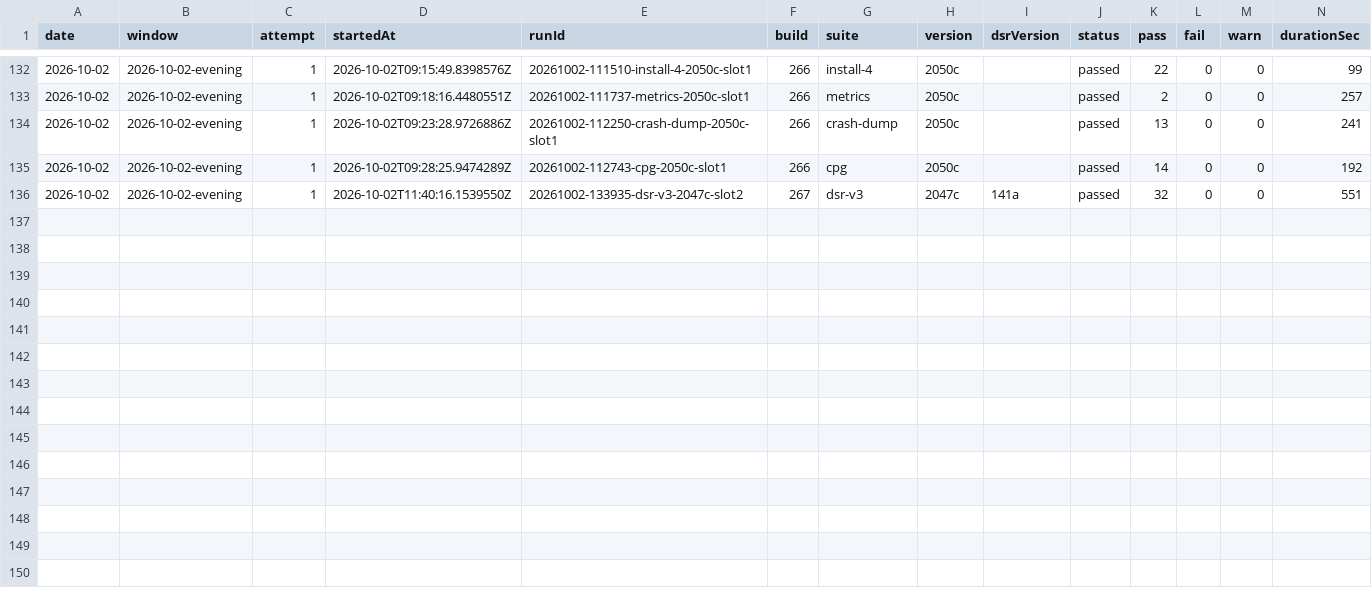
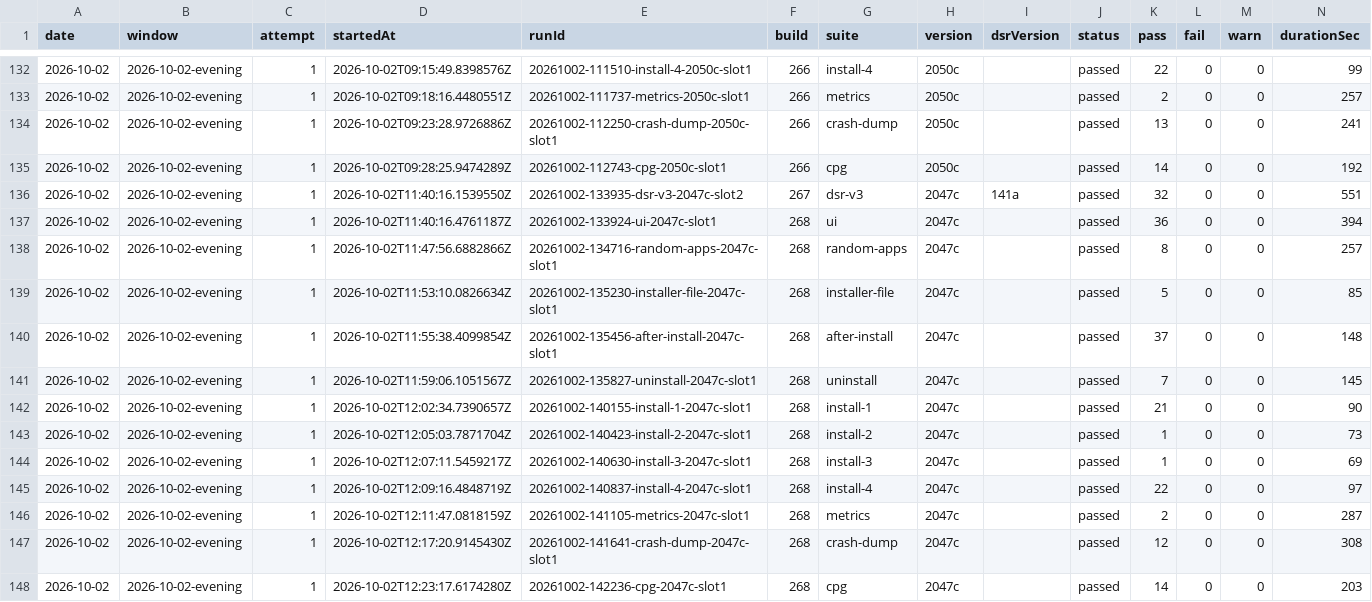
Before and after one commit to FastCorporatoin/report, a CSV file: kpi/runs-2026-10.csv, drawn as a sheet; only a part is shown, gaps mark what is left out; the diff names each change by its address in the sheet, - before the commit and + after, or states it on an @@ line.

Commit message:
AQA KPI 2026-10-02-evening

```diff
--- a/kpi/runs-2026-10.csv
+++ b/kpi/runs-2026-10.csv
+row 137: 2026-10-02 | 2026-10-02-evening | 1 | 2026-10-02T11:40:16.4761187Z | 20261002-133924-ui-2047c-slot1 | 268 | ui | 2047c |  | passed | 36 | 0 | 0 | 394
+row 138: 2026-10-02 | 2026-10-02-evening | 1 | 2026-10-02T11:47:56.6882866Z | 20261002-134716-random-apps-2047c-slot1 | 268 | random-apps | 2047c |  | passed | 8 | 0 | 0 | 257
+row 139: 2026-10-02 | 2026-10-02-evening | 1 | 2026-10-02T11:53:10.0826634Z | 20261002-135230-installer-file-2047c-slot1 | 268 | installer-file | 2047c |  | passed | 5 | 0 | 0 | 85
+row 140: 2026-10-02 | 2026-10-02-evening | 1 | 2026-10-02T11:55:38.4099854Z | 20261002-135456-after-install-2047c-slot1 | 268 | after-install | 2047c |  | passed | 37 | 0 | 0 | 148
+row 141: 2026-10-02 | 2026-10-02-evening | 1 | 2026-10-02T11:59:06.1051567Z | 20261002-135827-uninstall-2047c-slot1 | 268 | uninstall | 2047c |  | passed | 7 | 0 | 0 | 145
+row 142: 2026-10-02 | 2026-10-02-evening | 1 | 2026-10-02T12:02:34.7390657Z | 20261002-140155-install-1-2047c-slot1 | 268 | install-1 | 2047c |  | passed | 21 | 0 | 0 | 90
+row 143: 2026-10-02 | 2026-10-02-evening | 1 | 2026-10-02T12:05:03.7871704Z | 20261002-140423-install-2-2047c-slot1 | 268 | install-2 | 2047c |  | passed | 1 | 0 | 0 | 73
+row 144: 2026-10-02 | 2026-10-02-evening | 1 | 2026-10-02T12:07:11.5459217Z | 20261002-140630-install-3-2047c-slot1 | 268 | install-3 | 2047c |  | passed | 1 | 0 | 0 | 69
+row 145: 2026-10-02 | 2026-10-02-evening | 1 | 2026-10-02T12:09:16.4848719Z | 20261002-140837-install-4-2047c-slot1 | 268 | install-4 | 2047c |  | passed | 22 | 0 | 0 | 97
+row 146: 2026-10-02 | 2026-10-02-evening | 1 | 2026-10-02T12:11:47.0818159Z | 20261002-141105-metrics-2047c-slot1 | 268 | metrics | 2047c |  | passed | 2 | 0 | 0 | 287
+row 147: 2026-10-02 | 2026-10-02-evening | 1 | 2026-10-02T12:17:20.9145430Z | 20261002-141641-crash-dump-2047c-slot1 | 268 | crash-dump | 2047c |  | passed | 12 | 0 | 0 | 308
+row 148: 2026-10-02 | 2026-10-02-evening | 1 | 2026-10-02T12:23:17.6174280Z | 20261002-142236-cpg-2047c-slot1 | 268 | cpg | 2047c |  | passed | 14 | 0 | 0 | 203
```
Also changed, not shown: kpi/metrics-2026-10.csv, 7 other files.
